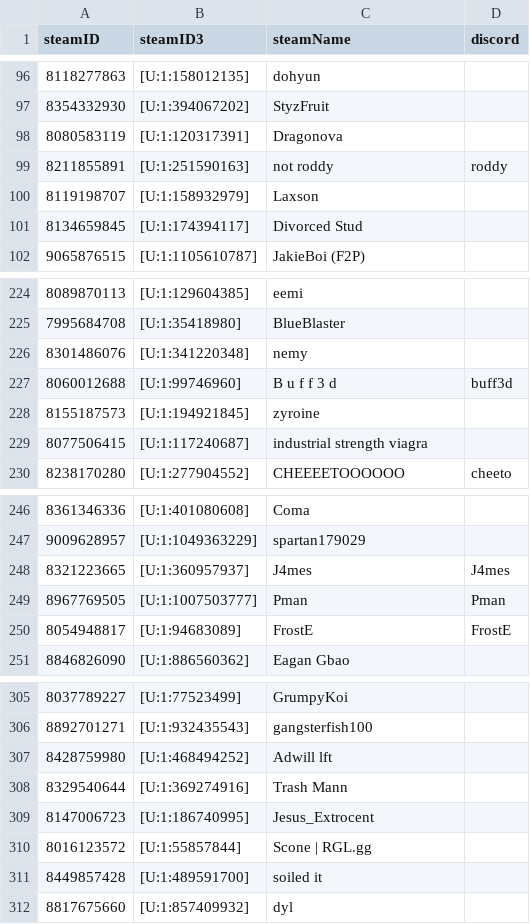
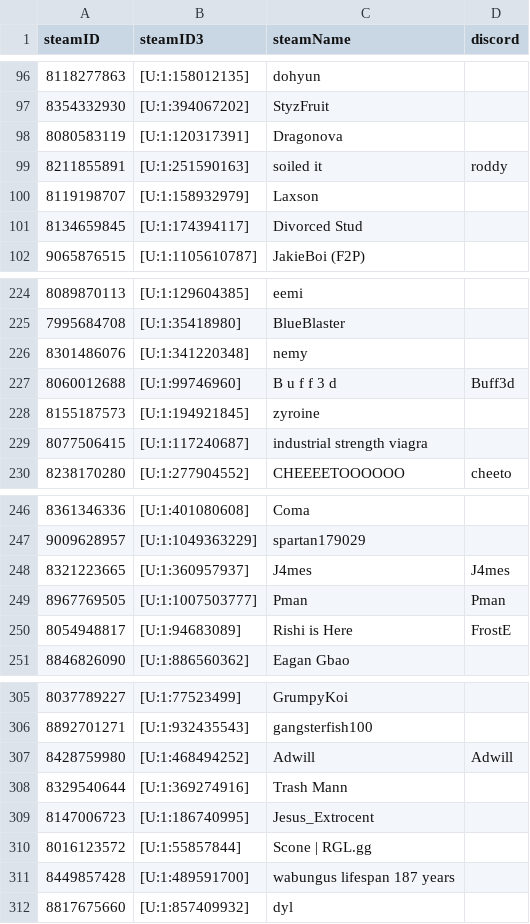
Before and after one commit to shelchang/tf2cc-data, a CSV file: persons.csv, drawn as a sheet; only a part is shown, gaps mark what is left out.

```diff
--- a/persons.csv
+++ b/persons.csv
@@ -98,3 +98,3 @@ steamID,steamID3,steamName,discord
 8080583119,[U:1:120317391],Dragonova,
-8211855891,[U:1:251590163],not roddy,roddy
+8211855891,[U:1:251590163],soiled it,roddy
 8119198707,[U:1:158932979],Laxson,
@@ -226,3 +226,3 @@ steamID,steamID3,steamName,discord
 8301486076,[U:1:341220348],nemy,
-8060012688,[U:1:99746960],B u f f 3 d,buff3d
+8060012688,[U:1:99746960],B u f f 3 d,Buff3d
 8155187573,[U:1:194921845],zyroine,
@@ -249,3 +249,3 @@ steamID,steamID3,steamName,discord
 8967769505,[U:1:1007503777],Pman,Pman
-8054948817,[U:1:94683089],FrostE,FrostE
+8054948817,[U:1:94683089],Rishi is Here,FrostE
 8846826090,[U:1:886560362],Eagan Gbao,
@@ -306,3 +306,3 @@ steamID,steamID3,steamName,discord
 8892701271,[U:1:932435543],gangsterfish100,
-8428759980,[U:1:468494252],Adwill lft,
+8428759980,[U:1:468494252],Adwill,Adwill
 8329540644,[U:1:369274916],Trash Mann,
@@ -310,3 +310,3 @@ steamID,steamID3,steamName,discord
 8016123572,[U:1:55857844],Scone | RGL.gg,
-8449857428,[U:1:489591700],soiled it,
+8449857428,[U:1:489591700],wabungus lifespan 187 years,
 8817675660,[U:1:857409932],dyl,
```
Also changed, not shown: matches.csv, results.csv, 1 other file.
